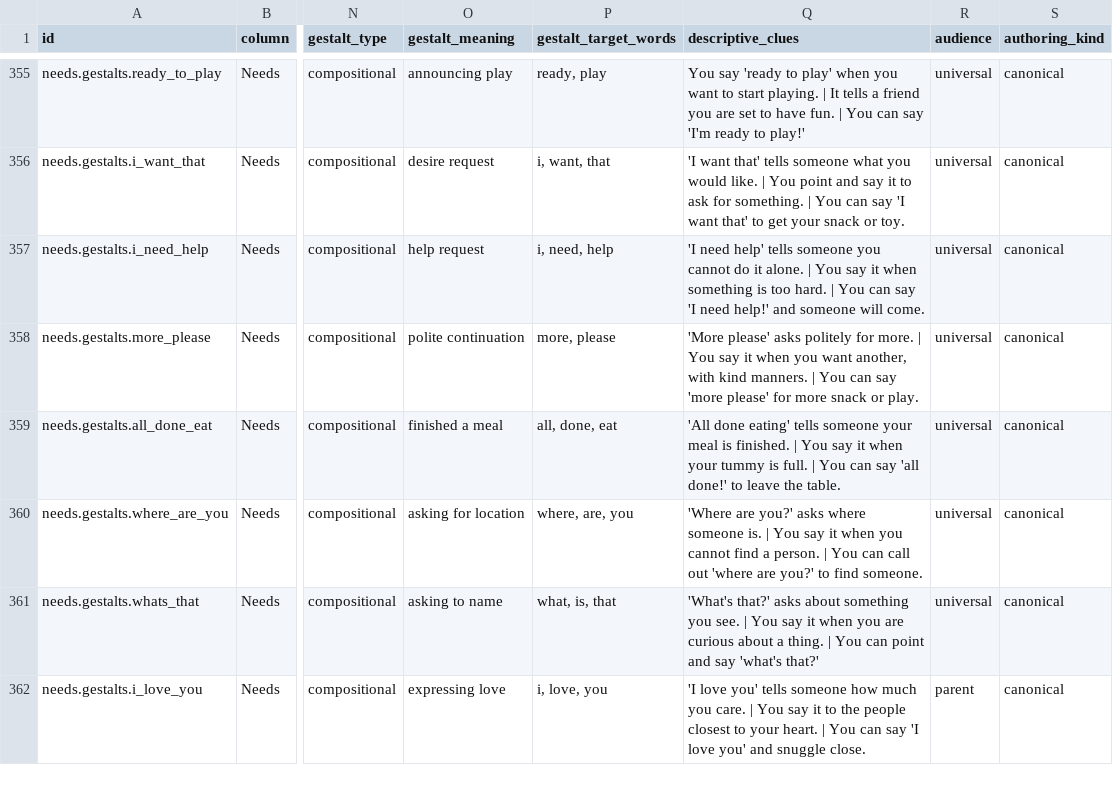
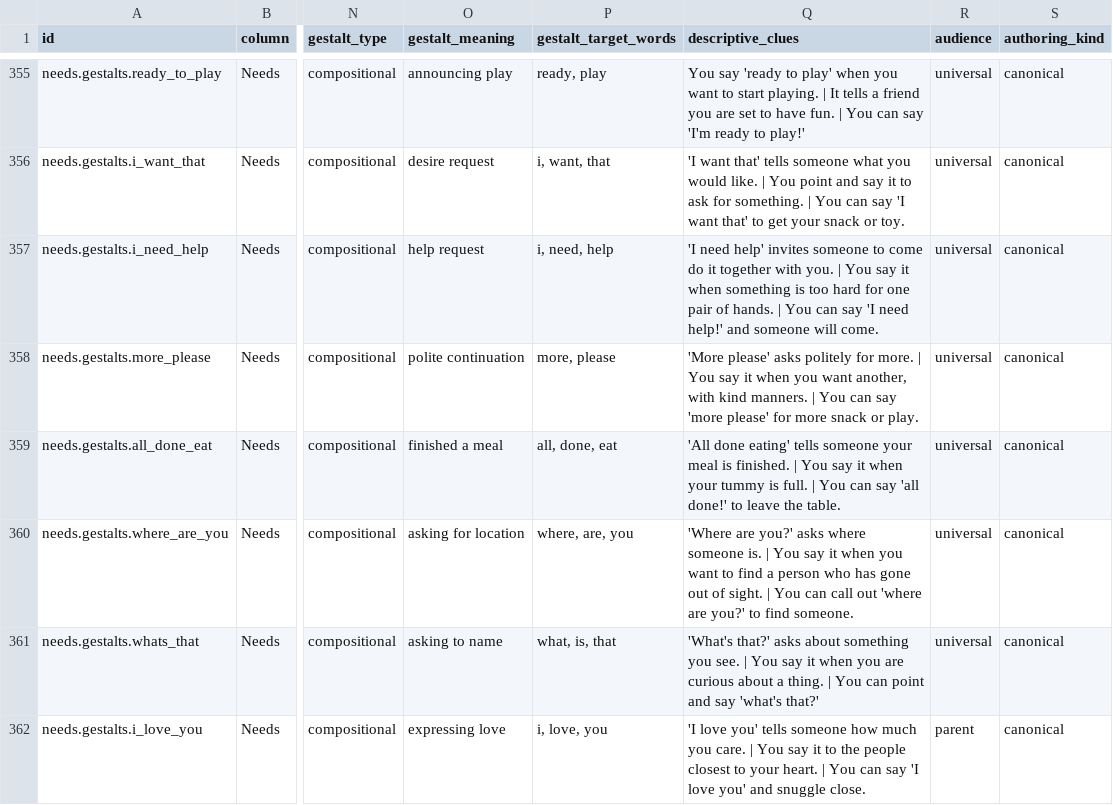
Before and after one commit to MelvinSninkle/PersonalizedAAC, a CSV file: taxonomy/seed-core-v1.csv, drawn as a sheet; only a part is shown, gaps mark what is left out; the diff covers the shown part only; the diff names each change by its address in the sheet, - before the commit and + after, or states it on an @@ line.

```diff
--- a/taxonomy/seed-core-v1.csv
+++ b/taxonomy/seed-core-v1.csv
-Q357 (descriptive_clues): …need help' tells someone you cannot do it alone. | You say it when something is too hard. | You…
+Q357 (descriptive_clues): …need help' invites someone to come do it together with you. | You say it when something is too hard for one pair of hands. | You…
-Q360 (descriptive_clues): …when you cannot find a person. | You…
+Q360 (descriptive_clues): …when you want to find a person who has gone out of sight. | You…
```
Also changed, not shown: 34 edited cells elsewhere in this file, 4 other files.
